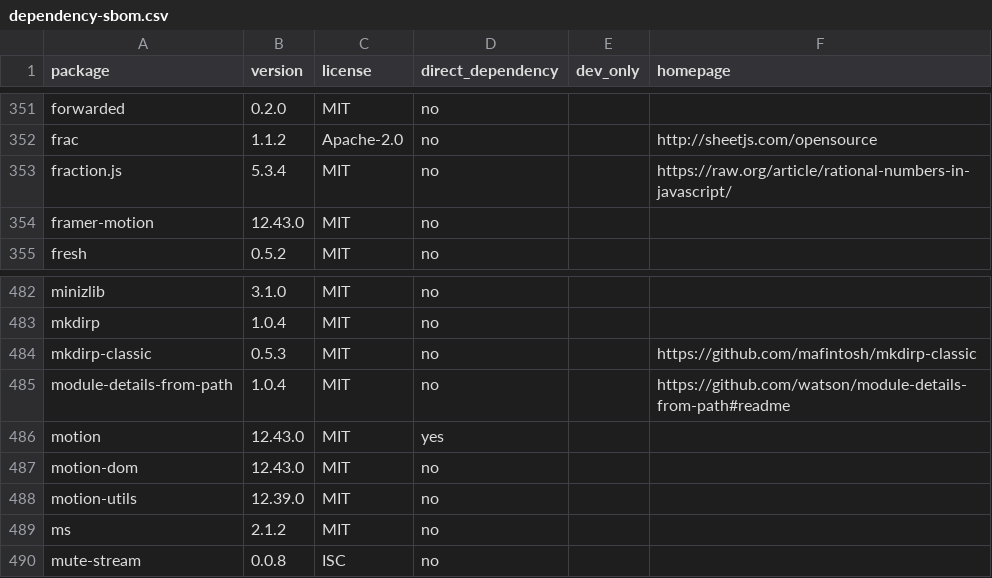
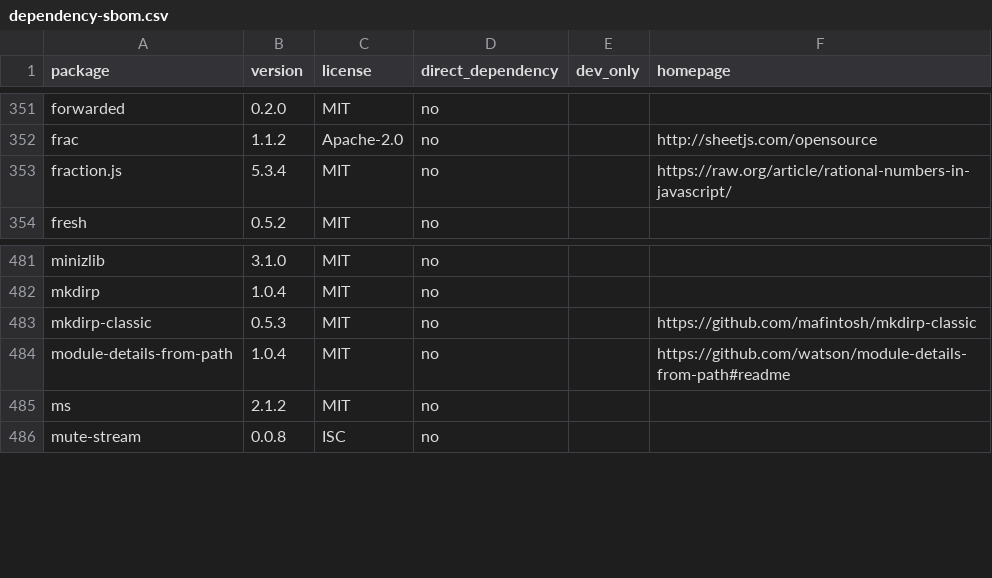
Before and after one commit to ruhulamencredence/CredenceHR, a CSV file: docs/architecture/dependency-sbom.csv, drawn as a sheet; only a part is shown, gaps mark what is left out.

```diff
--- a/docs/architecture/dependency-sbom.csv
+++ b/docs/architecture/dependency-sbom.csv
@@ -353,3 +353,2 @@ frac,1.1.2,Apache-2.0,no,,http://sheetjs.com/opensource
 fraction.js,5.3.4,MIT,no,,https://raw.org/article/rational-numbers-in-javascript/
-framer-motion,12.43.0,MIT,no,,
 fresh,0.5.2,MIT,no,,
@@ -485,5 +484,2 @@ mkdirp-classic,0.5.3,MIT,no,,https://github.com/mafintosh/mkdirp-classic
 module-details-from-path,1.0.4,MIT,no,,https://github.com/watson/module-details-from-path#readme
-motion,12.43.0,MIT,yes,,
-motion-dom,12.43.0,MIT,no,,
-motion-utils,12.39.0,MIT,no,,
 ms,2.1.2,MIT,no,,
```
Also changed, not shown: 4 other files.
